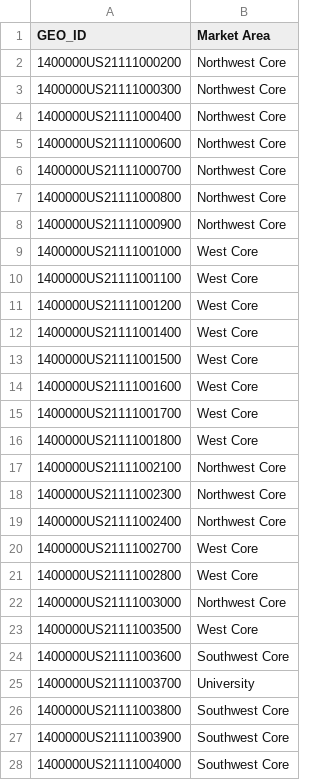
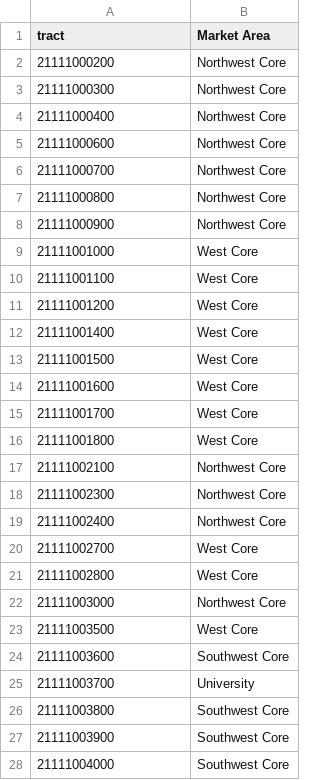
Before and after one commit to greaterlouisvilleproject/glptools, a CSV file: data-raw/maps/crosswalks/tract_to_ma.csv, drawn as a sheet; only a part is shown; the diff covers the shown part only.

Commit message:
MSA + Consistency Update
Updated MSA definitions to 2018 and created a file "MSA_FIPS_2012" containing previous definitions. Also changed county FIPS code to a consistent five-digit character vector and changed census tract codes to a consistent 11 digit character vector.

```diff
--- a/data-raw/maps/crosswalks/tract_to_ma.csv
+++ b/data-raw/maps/crosswalks/tract_to_ma.csv
@@ -1,28 +1,28 @@
-GEO_ID,Market Area
-1400000US21111000200,Northwest Core
-1400000US21111000300,Northwest Core
-1400000US21111000400,Northwest Core
-1400000US21111000600,Northwest Core
-1400000US21111000700,Northwest Core
-1400000US21111000800,Northwest Core
-1400000US21111000900,Northwest Core
-1400000US21111001000,West Core
-1400000US21111001100,West Core
-1400000US21111001200,West Core
-1400000US21111001400,West Core
-1400000US21111001500,West Core
-1400000US21111001600,West Core
-1400000US21111001700,West Core
-1400000US21111001800,West Core
-1400000US21111002100,Northwest Core
-1400000US21111002300,Northwest Core
-1400000US21111002400,Northwest Core
-1400000US21111002700,West Core
-1400000US21111002800,West Core
-1400000US21111003000,Northwest Core
-1400000US21111003500,West Core
-1400000US21111003600,Southwest Core
-1400000US21111003700,University
-1400000US21111003800,Southwest Core
-1400000US21111003900,Southwest Core
-1400000US21111004000,Southwest Core
+tract,Market Area
+21111000200,Northwest Core
+21111000300,Northwest Core
+21111000400,Northwest Core
+21111000600,Northwest Core
+21111000700,Northwest Core
+21111000800,Northwest Core
+21111000900,Northwest Core
+21111001000,West Core
+21111001100,West Core
+21111001200,West Core
+21111001400,West Core
+21111001500,West Core
+21111001600,West Core
+21111001700,West Core
+21111001800,West Core
+21111002100,Northwest Core
+21111002300,Northwest Core
+21111002400,Northwest Core
+21111002700,West Core
+21111002800,West Core
+21111003000,Northwest Core
+21111003500,West Core
+21111003600,Southwest Core
+21111003700,University
+21111003800,Southwest Core
+21111003900,Southwest Core
+21111004000,Southwest Core
```
Also changed, not shown: 164 edited cells elsewhere in this file, data-raw/basic_info/MSA_data.csv, data-raw/maps/crosswalks/tract_to_nh.csv, 30 other files.
